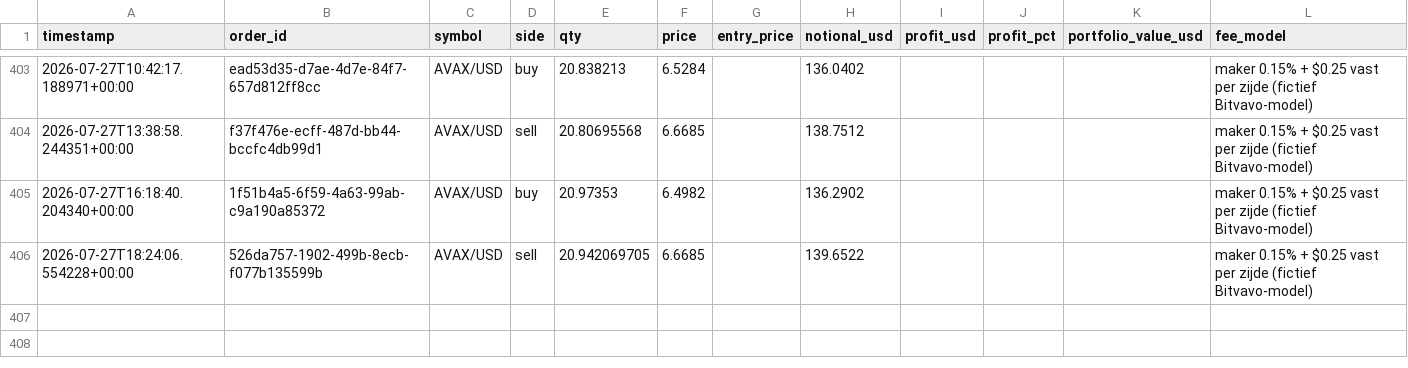
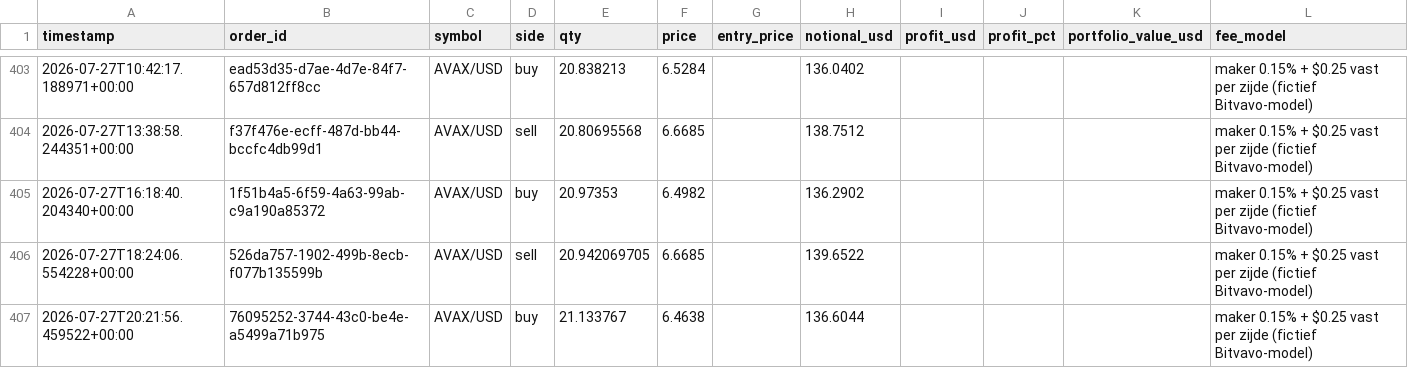
Before and after one commit to Bramsmit/MCP-alpaca, a CSV file: data/alpaca_trades.csv, drawn as a sheet; only a part is shown, gaps mark what is left out; the diff names each change by its address in the sheet, - before the commit and + after, or states it on an @@ line.

```diff
--- a/data/alpaca_trades.csv
+++ b/data/alpaca_trades.csv
+row 407: 2026-07-27T20:21:56.459522+00:00 | 76095252-3744-43c0-be4e-a5499a71b975 | AVAX/USD | buy | 21.133767 | 6.4638 |  | 136.6044 |  |  |  | maker 0.15% + $0.25 vast per zijde (fictief Bitvavo-model)
```
Also changed, not shown: 1 other file.
